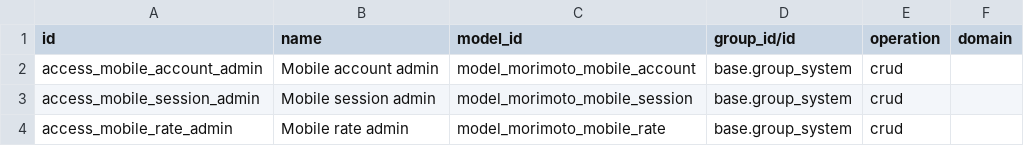
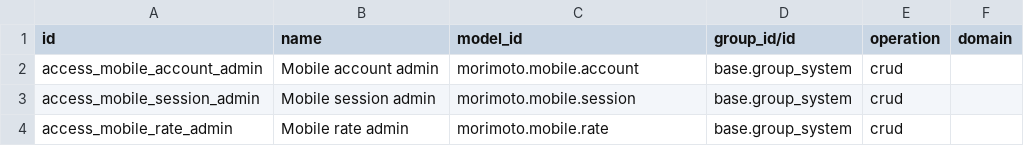
Before and after one commit to wanbadreen/odoo_module_custom_by_wan, a CSV file: morimoto_mobile/security/ir.access.csv, drawn as a sheet.

```diff
--- a/morimoto_mobile/security/ir.access.csv
+++ b/morimoto_mobile/security/ir.access.csv
@@ -1,4 +1,4 @@
 id,name,model_id,group_id/id,operation,domain
-access_mobile_account_admin,Mobile account admin,model_morimoto_mobile_account,base.group_system,crud,
-access_mobile_session_admin,Mobile session admin,model_morimoto_mobile_session,base.group_system,crud,
-access_mobile_rate_admin,Mobile rate admin,model_morimoto_mobile_rate,base.group_system,crud,
+access_mobile_account_admin,Mobile account admin,morimoto.mobile.account,base.group_system,crud,
+access_mobile_session_admin,Mobile session admin,morimoto.mobile.session,base.group_system,crud,
+access_mobile_rate_admin,Mobile rate admin,morimoto.mobile.rate,base.group_system,crud,
```
Also changed, not shown: morimoto_customer_complaint_return/security/ir.access.csv, motogene_event_activity_hub/security/ir.access.csv, 6 other files.
